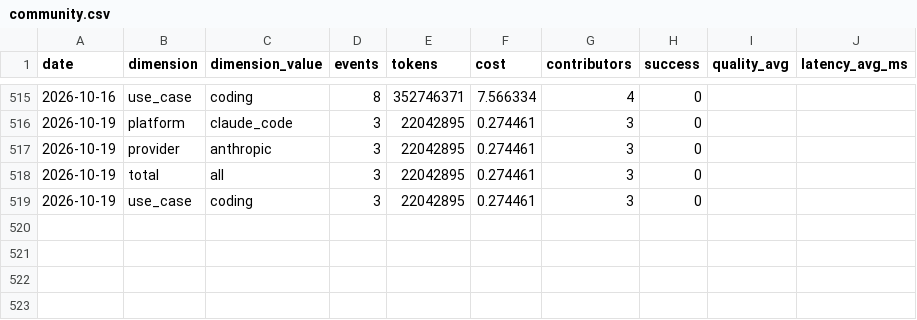
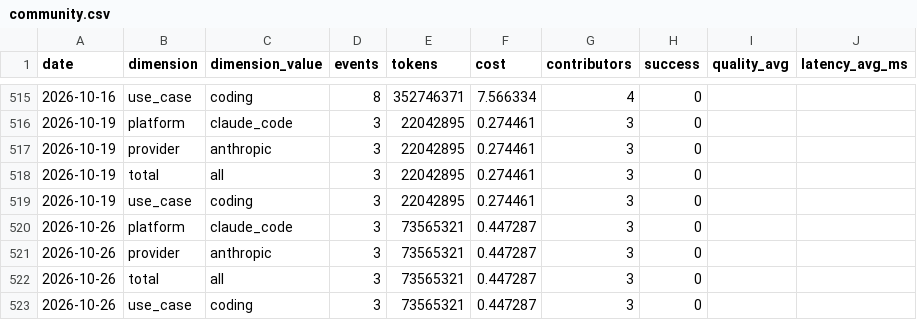
Before and after one commit to Kevinchamplin/mytokentracker-open-data, a CSV file: data/community.csv, drawn as a sheet; only a part is shown, gaps mark what is left out; the diff names each change by its address in the sheet, - before the commit and + after, or states it on an @@ line.

Commit message:
data: daily refresh 2026-10-26

```diff
--- a/data/community.csv
+++ b/data/community.csv
+row 520: 2026-10-26 | platform | claude_code | 3 | 73565321 | 0.447287 | 3 | 0
+row 521: 2026-10-26 | provider | anthropic | 3 | 73565321 | 0.447287 | 3 | 0
+row 522: 2026-10-26 | total | all | 3 | 73565321 | 0.447287 | 3 | 0
+row 523: 2026-10-26 | use_case | coding | 3 | 73565321 | 0.447287 | 3 | 0
```
Also changed, not shown: data/cost-index.csv, 4 other files.
